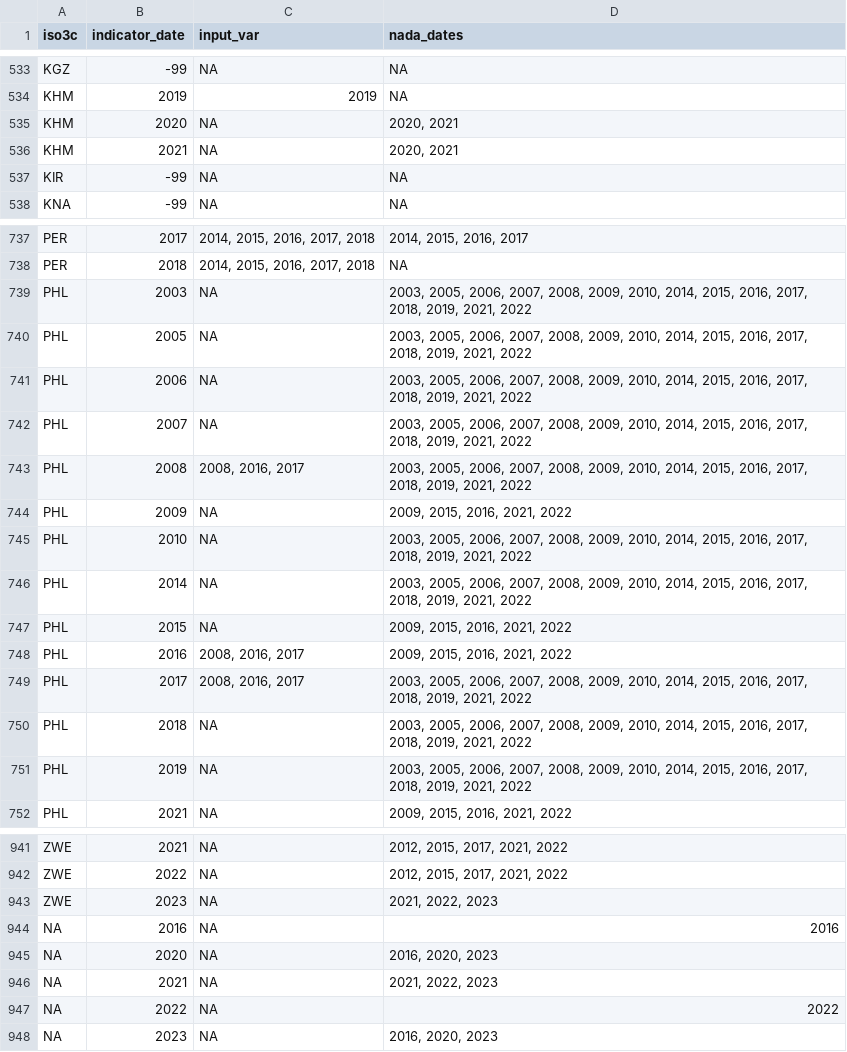
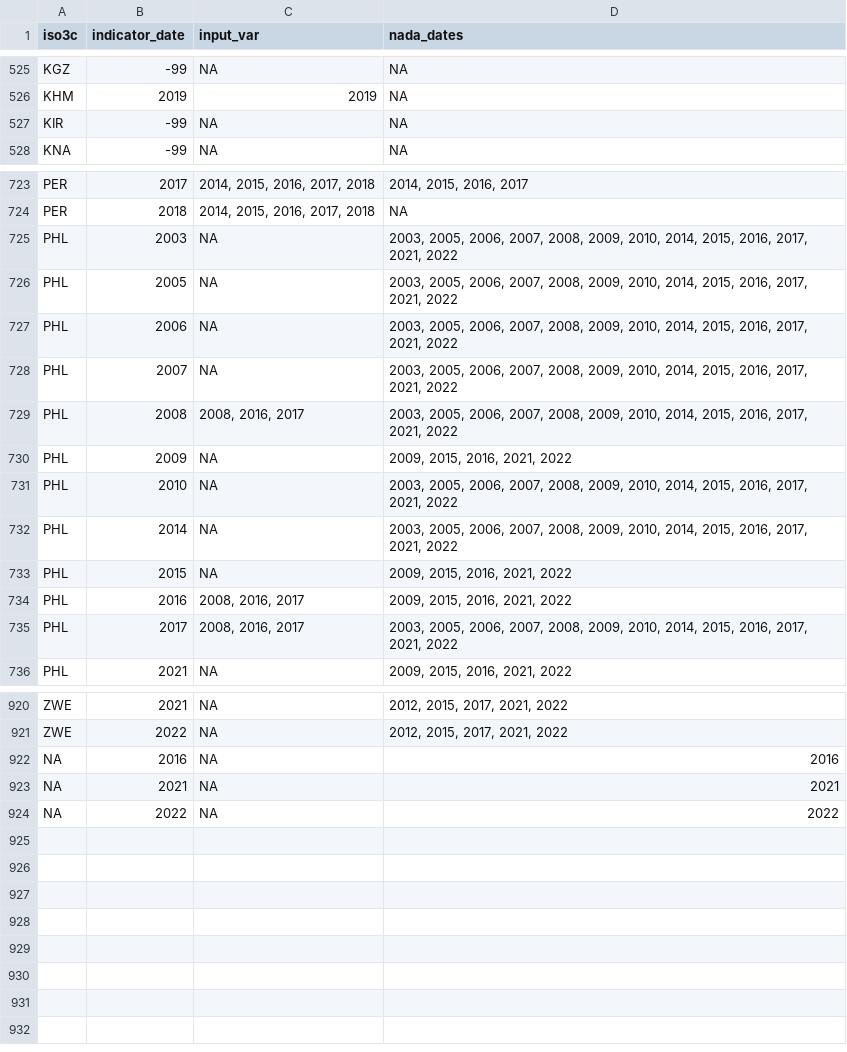
Before and after one commit to worldbank/SPI, a CSV file: 01_raw_data/4.1_SOCS/D4.1.5.SVY.AGRI_annual.csv, drawn as a sheet; only a part is shown, gaps mark what is left out; the diff covers the shown part only.

Commit message:
update FAO data on surveys

```diff
--- a/01_raw_data/4.1_SOCS/D4.1.5.SVY.AGRI_annual.csv
+++ b/01_raw_data/4.1_SOCS/D4.1.5.SVY.AGRI_annual.csv
@@ -534,4 +526,2 @@
 "KHM",2019,"2019",NA
-"KHM",2020,NA,"2020, 2021"
-"KHM",2021,NA,"2020, 2021"
 "KIR",-99,NA,NA
@@ -738,15 +724,13 @@
 "PER",2018,"2014, 2015, 2016, 2017, 2018",NA
-"PHL",2003,NA,"2003, 2005, 2006, 2007, 2008, 2009, 2010, 2014, 2015, 2016, 2017, 2018, 2019, 2021, 2022"
-"PHL",2005,NA,"2003, 2005, 2006, 2007, 2008, 2009, 2010, 2014, 2015, 2016, 2017, 2018, 2019, 2021, 2022"
-"PHL",2006,NA,"2003, 2005, 2006, 2007, 2008, 2009, 2010, 2014, 2015, 2016, 2017, 2018, 2019, 2021, 2022"
-"PHL",2007,NA,"2003, 2005, 2006, 2007, 2008, 2009, 2010, 2014, 2015, 2016, 2017, 2018, 2019, 2021, 2022"
-"PHL",2008,"2008, 2016, 2017","2003, 2005, 2006, 2007, 2008, 2009, 2010, 2014, 2015, 2016, 2017, 2018, 2019, 2021, 2022"
+"PHL",2003,NA,"2003, 2005, 2006, 2007, 2008, 2009, 2010, 2014, 2015, 2016, 2017, 2021, 2022"
+"PHL",2005,NA,"2003, 2005, 2006, 2007, 2008, 2009, 2010, 2014, 2015, 2016, 2017, 2021, 2022"
+"PHL",2006,NA,"2003, 2005, 2006, 2007, 2008, 2009, 2010, 2014, 2015, 2016, 2017, 2021, 2022"
+"PHL",2007,NA,"2003, 2005, 2006, 2007, 2008, 2009, 2010, 2014, 2015, 2016, 2017, 2021, 2022"
+"PHL",2008,"2008, 2016, 2017","2003, 2005, 2006, 2007, 2008, 2009, 2010, 2014, 2015, 2016, 2017, 2021, 2022"
 "PHL",2009,NA,"2009, 2015, 2016, 2021, 2022"
-"PHL",2010,NA,"2003, 2005, 2006, 2007, 2008, 2009, 2010, 2014, 2015, 2016, 2017, 2018, 2019, 2021, 2022"
-"PHL",2014,NA,"2003, 2005, 2006, 2007, 2008, 2009, 2010, 2014, 2015, 2016, 2017, 2018, 2019, 2021, 2022"
+"PHL",2010,NA,"2003, 2005, 2006, 2007, 2008, 2009, 2010, 2014, 2015, 2016, 2017, 2021, 2022"
+"PHL",2014,NA,"2003, 2005, 2006, 2007, 2008, 2009, 2010, 2014, 2015, 2016, 2017, 2021, 2022"
 "PHL",2015,NA,"2009, 2015, 2016, 2021, 2022"
 "PHL",2016,"2008, 2016, 2017","2009, 2015, 2016, 2021, 2022"
-"PHL",2017,"2008, 2016, 2017","2003, 2005, 2006, 2007, 2008, 2009, 2010, 2014, 2015, 2016, 2017, 2018, 2019, 2021, 2022"
-"PHL",2018,NA,"2003, 2005, 2006, 2007, 2008, 2009, 2010, 2014, 2015, 2016, 2017, 2018, 2019, 2021, 2022"
-"PHL",2019,NA,"2003, 2005, 2006, 2007, 2008, 2009, 2010, 2014, 2015, 2016, 2017, 2018, 2019, 2021, 2022"
+"PHL",2017,"2008, 2016, 2017","2003, 2005, 2006, 2007, 2008, 2009, 2010, 2014, 2015, 2016, 2017, 2021, 2022"
 "PHL",2021,NA,"2009, 2015, 2016, 2021, 2022"
@@ -942,7 +921,4 @@
 "ZWE",2022,NA,"2012, 2015, 2017, 2021, 2022"
-"ZWE",2023,NA,"2021, 2022, 2023"
 NA,2016,NA,"2016"
-NA,2020,NA,"2016, 2020, 2023"
-NA,2021,NA,"2021, 2022, 2023"
+NA,2021,NA,"2021"
 NA,2022,NA,"2022"
-NA,2023,NA,"2016, 2020, 2023"
```
Also changed, not shown: 17 removed rows and 17 edited cells elsewhere in this file, 01_raw_data/4.1_SOCS/D4.1.2.CEN.AGRI_NADA_FAO.csv, 10 other files.
